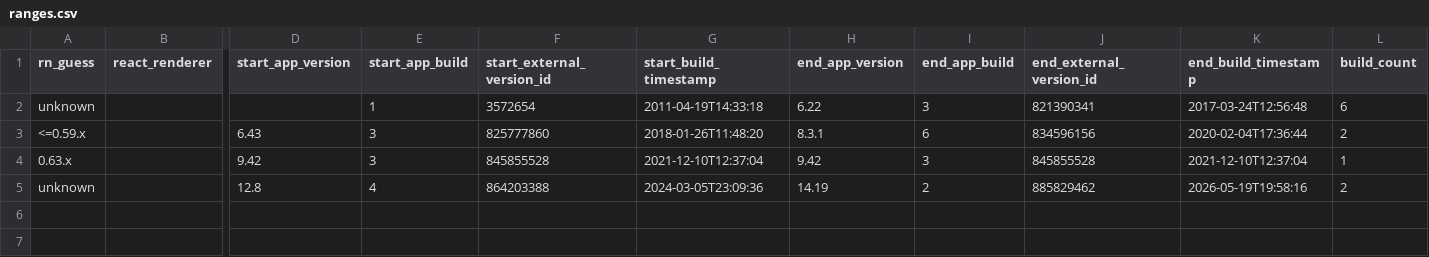
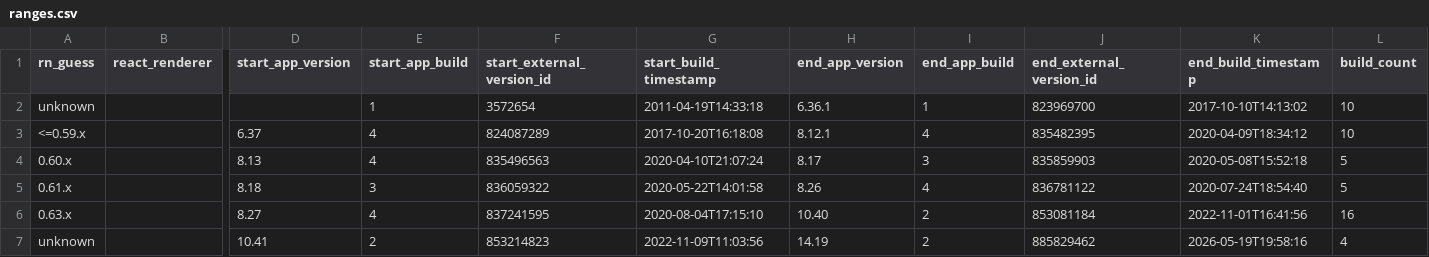
Before and after one commit to wowlocal/rn, a CSV file: reports/pinterest/ranges.csv, drawn as a sheet; only a part is shown, gaps mark what is left out; removed rows and columns are numbered as before the commit, all else as after; rows hold the shown columns only; the diff names each change by its address in the sheet, - before the commit and + after, or states it on an @@ line.

```diff
--- a/reports/pinterest/ranges.csv
+++ b/reports/pinterest/ranges.csv
-H2 (end_app_version): 6.22
+H2 (end_app_version): 6.36.1
-I2 (end_app_build): 3
+I2 (end_app_build): 1
-J2 (end_external_version_id): 821390341
+J2 (end_external_version_id): 823969700
-K2 (end_build_timestamp): 2017-03-24T12:56:48
+K2 (end_build_timestamp): 2017-10-10T14:13:02
-L2 (build_count): 6
+L2 (build_count): 10
-D3 (start_app_version): 6.43
+D3 (start_app_version): 6.37
-E3 (start_app_build): 3
+E3 (start_app_build): 4
-F3 (start_external_version_id): 825777860
+F3 (start_external_version_id): 824087289
-G3 (start_build_timestamp): 2018-01-26T11:48:20
+G3 (start_build_timestamp): 2017-10-20T16:18:08
-H3 (end_app_version): 8.3.1
+H3 (end_app_version): 8.12.1
-I3 (end_app_build): 6
+I3 (end_app_build): 4
-J3 (end_external_version_id): 834596156
+J3 (end_external_version_id): 835482395
-K3 (end_build_timestamp): 2020-02-04T17:36:44
+K3 (end_build_timestamp): 2020-04-09T18:34:12
-L3 (build_count): 2
+L3 (build_count): 10
-row 4: 0.63.x |  | 9.42 | 3 | 845855528 | 2021-12-10T12:37:04 | 9.42 | 3 | 845855528 | 2021-12-10T12:37:04 | 1
+row 4: 0.60.x |  | 8.13 | 4 | 835496563 | 2020-04-10T21:07:24 | 8.17 | 3 | 835859903 | 2020-05-08T15:52:18 | 5
+row 5: 0.61.x |  | 8.18 | 3 | 836059322 | 2020-05-22T14:01:58 | 8.26 | 4 | 836781122 | 2020-07-24T18:54:40 | 5
+row 6: 0.63.x |  | 8.27 | 4 | 837241595 | 2020-08-04T17:15:10 | 10.40 | 2 | 853081184 | 2022-11-01T16:41:56 | 16
-D7 (start_app_version): 12.8
+D7 (start_app_version): 10.41
-E7 (start_app_build): 4
+E7 (start_app_build): 2
-F7 (start_external_version_id): 864203388
+F7 (start_external_version_id): 853214823
-G7 (start_build_timestamp): 2024-03-05T23:09:36
+G7 (start_build_timestamp): 2022-11-09T11:03:56
-L7 (build_count): 2
+L7 (build_count): 4
```
Also changed, not shown: reports/all-apps-rn-timeline.csv, reports/all-apps-rn-transitions.csv, 11 other files.
